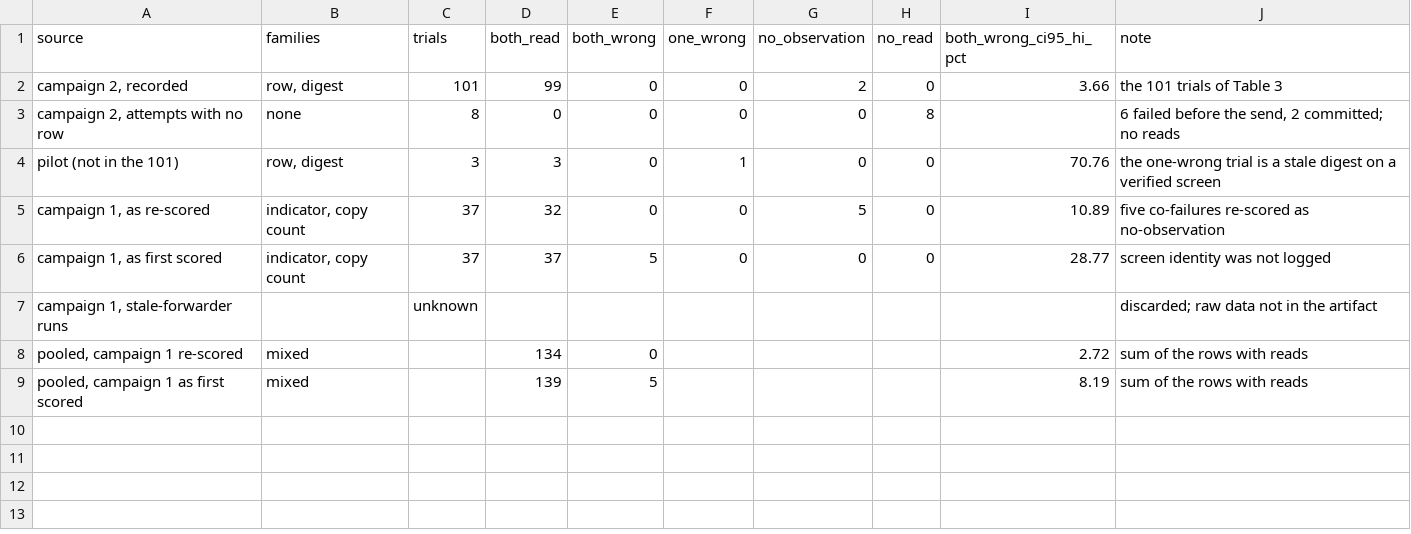
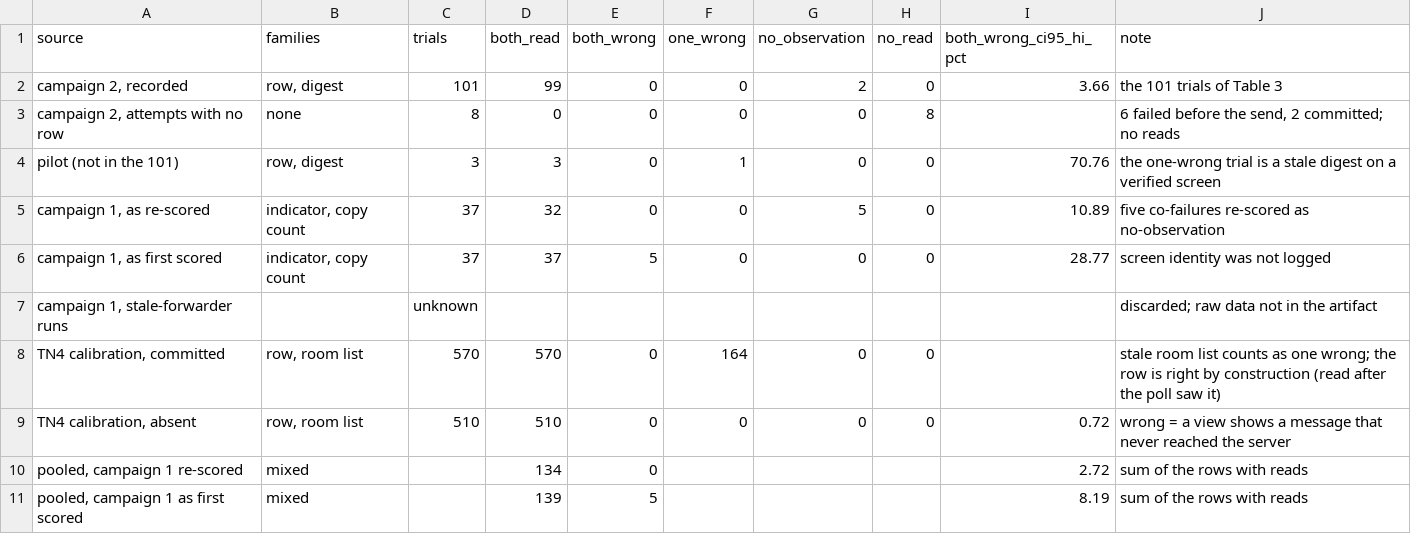
Before and after one commit to huypham-cse/P03-ghosteffect, a CSV file: artifact/results/real/cofailure_full/cofailure_full.csv, drawn as a sheet; the diff names each change by its address in the sheet, - before the commit and + after, or states it on an @@ line.

```diff
--- a/artifact/results/real/cofailure_full/cofailure_full.csv
+++ b/artifact/results/real/cofailure_full/cofailure_full.csv
+row 8: TN4 calibration, committed | row, room list | 570 | 570 | 0 | 164 | 0 | 0 |  | stale room list counts as one wrong; the row is right by construction (read after the poll saw it)
+row 9: TN4 calibration, absent | row, room list | 510 | 510 | 0 | 0 | 0 | 0 | 0.72 | wrong = a view shows a message that never reached the server
```
Also changed, not shown: 6 other files.
